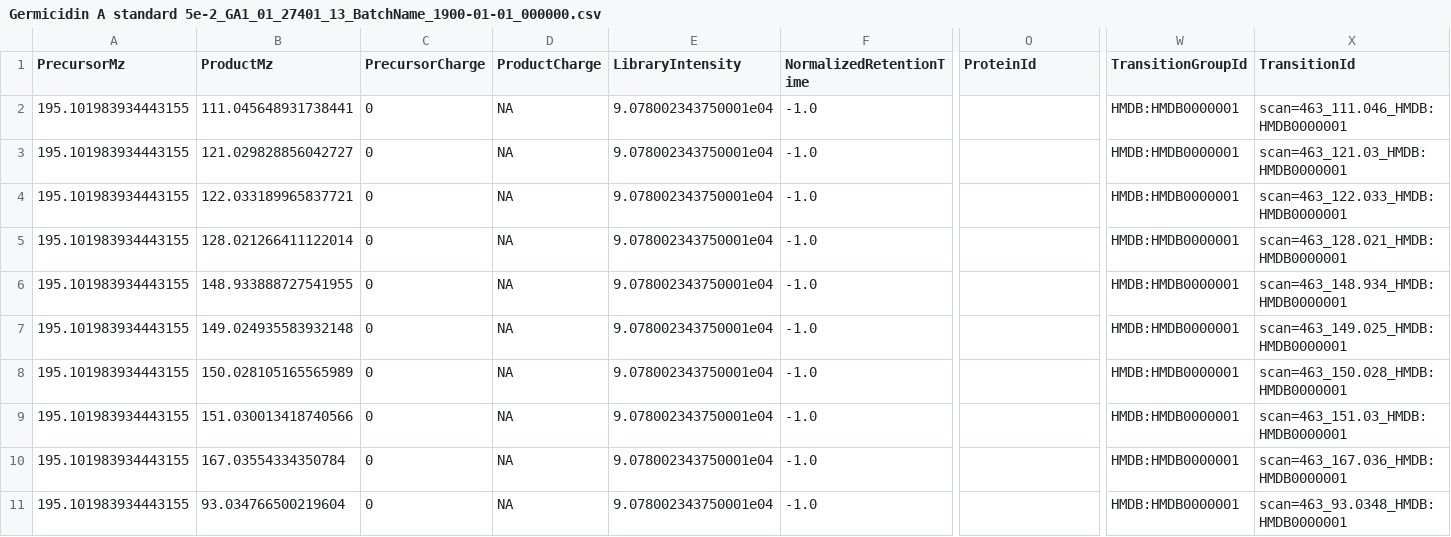
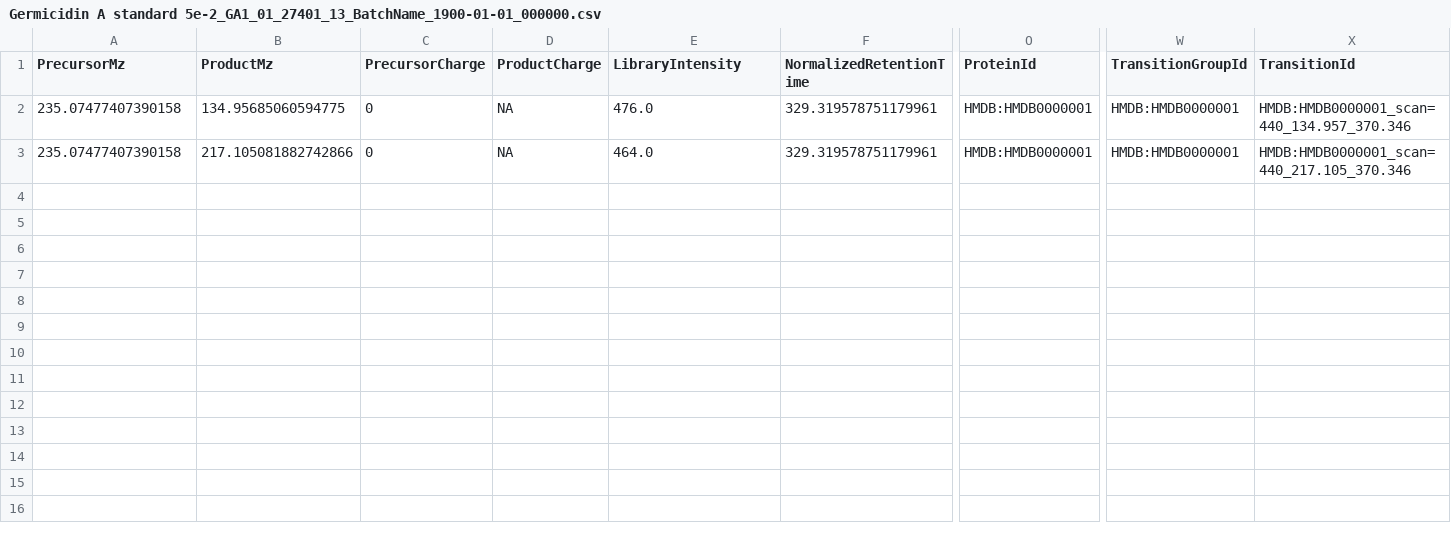
Before and after one commit to AutoFlowResearch/SmartPeak, a CSV file: src/examples/data/DDA/features/Germicidin A standard 5e-2_GA1_01_27401_13_BatchName_1900-01-01_000000.csv, drawn as a sheet; only a part is shown, gaps mark what is left out; removed rows and columns are numbered as before the commit, all else as after; rows hold the shown columns only; the diff names each change by its address in the sheet, - before the commit and + after, or states it on an @@ line.

```diff
--- a/src/examples/data/DDA/features/Germicidin A standard 5e-2_GA1_01_27401_13_BatchName_1900-01-01_000000.csv
+++ b/src/examples/data/DDA/features/Germicidin A standard 5e-2_GA1_01_27401_13_BatchName_1900-01-01_000000.csv
-row 2: 195.101983934443155 | 111.045648931738441 | 0 | NA | 9.078002343750001e04 | -1.0 |  | HMDB:HMDB0000001 | scan=463_111.046_HMDB:HMDB0000001
-row 3: 195.101983934443155 | 121.029828856042727 | 0 | NA | 9.078002343750001e04 | -1.0 |  | HMDB:HMDB0000001 | scan=463_121.03_HMDB:HMDB0000001
-row 4: 195.101983934443155 | 122.033189965837721 | 0 | NA | 9.078002343750001e04 | -1.0 |  | HMDB:HMDB0000001 | scan=463_122.033_HMDB:HMDB0000001
-row 5: 195.101983934443155 | 128.021266411122014 | 0 | NA | 9.078002343750001e04 | -1.0 |  | HMDB:HMDB0000001 | scan=463_128.021_HMDB:HMDB0000001
-A2 (PrecursorMz): 195.101983934443155
+A2 (PrecursorMz): 235.07477407390158
-B2 (ProductMz): 148.933888727541955
+B2 (ProductMz): 134.95685060594775
-E2 (LibraryIntensity): 9.078002343750001e04
+E2 (LibraryIntensity): 476.0
-F2 (NormalizedRetentionTime): -1.0
+F2 (NormalizedRetentionTime): 329.319578751179961
-O2 (ProteinId): (empty)
+O2 (ProteinId): HMDB:HMDB0000001
-X2 (TransitionId): scan=463_148.934_HMDB:HMDB0000001
+X2 (TransitionId): HMDB:HMDB0000001_scan=440_134.957_370.346
-row 7: 195.101983934443155 | 149.024935583932148 | 0 | NA | 9.078002343750001e04 | -1.0 |  | HMDB:HMDB0000001 | scan=463_149.025_HMDB:HMDB0000001
-row 8: 195.101983934443155 | 150.028105165565989 | 0 | NA | 9.078002343750001e04 | -1.0 |  | HMDB:HMDB0000001 | scan=463_150.028_HMDB:HMDB0000001
-A3 (PrecursorMz): 195.101983934443155
+A3 (PrecursorMz): 235.07477407390158
-B3 (ProductMz): 151.030013418740566
+B3 (ProductMz): 217.105081882742866
-E3 (LibraryIntensity): 9.078002343750001e04
+E3 (LibraryIntensity): 464.0
-F3 (NormalizedRetentionTime): -1.0
+F3 (NormalizedRetentionTime): 329.319578751179961
-O3 (ProteinId): (empty)
+O3 (ProteinId): HMDB:HMDB0000001
-X3 (TransitionId): scan=463_151.03_HMDB:HMDB0000001
+X3 (TransitionId): HMDB:HMDB0000001_scan=440_217.105_370.346
-row 10: 195.101983934443155 | 167.03554334350784 | 0 | NA | 9.078002343750001e04 | -1.0 |  | HMDB:HMDB0000001 | scan=463_167.036_HMDB:HMDB0000001
-row 11: 195.101983934443155 | 93.034766500219604 | 0 | NA | 9.078002343750001e04 | -1.0 |  | HMDB:HMDB0000001 | scan=463_93.0348_HMDB:HMDB0000001
```
Also changed, not shown: src/examples/data/DDA/parameters.csv, 26 other files.
